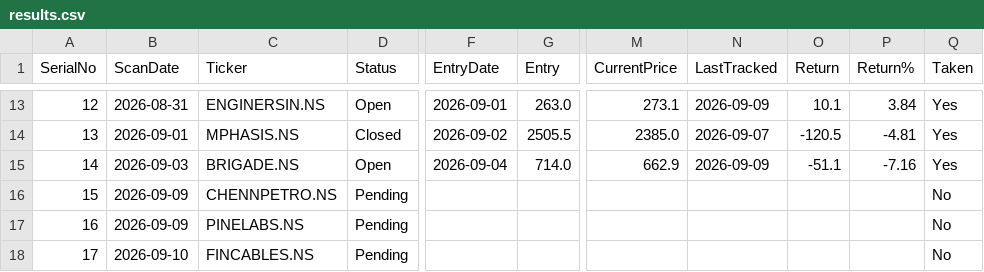
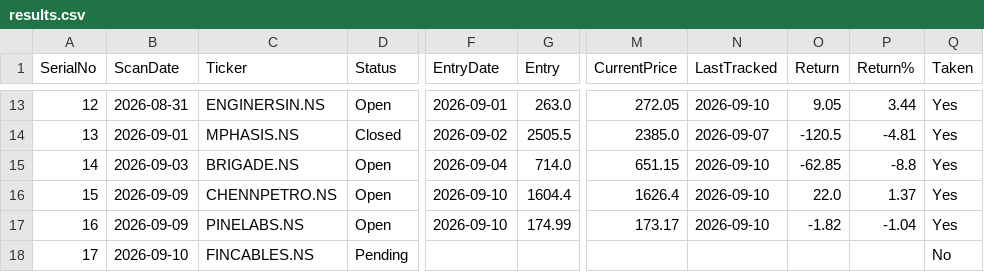
Before and after one commit to Jinish2023/4pm_swing, a CSV file: results.csv, drawn as a sheet; only a part is shown, gaps mark what is left out; the diff covers the shown part only; the diff names each change by its address in the sheet, - before the commit and + after, or states it on an @@ line.

Commit message:
Update results.csv (track)

```diff
--- a/results.csv
+++ b/results.csv
-M13 (CurrentPrice): 273.1
+M13 (CurrentPrice): 272.05
-N13 (LastTracked): 2026-09-09
+N13 (LastTracked): 2026-09-10
-O13 (Return): 10.1
+O13 (Return): 9.05
-P13 (Return%): 3.84
+P13 (Return%): 3.44
-M15 (CurrentPrice): 662.9
+M15 (CurrentPrice): 651.15
-N15 (LastTracked): 2026-09-09
+N15 (LastTracked): 2026-09-10
-O15 (Return): -51.1
+O15 (Return): -62.85
-P15 (Return%): -7.16
+P15 (Return%): -8.8
-D16:D17 (Status): Pending
+D16:D17 (Status): Open
-F16:F17 (EntryDate): (empty)
+F16:F17 (EntryDate): 2026-09-10
-G16 (Entry): (empty)
+G16 (Entry): 1604.4
-M16 (CurrentPrice): (empty)
+M16 (CurrentPrice): 1626.4
-N16:N17 (LastTracked): (empty)
+N16:N17 (LastTracked): 2026-09-10
-O16 (Return): (empty)
+O16 (Return): 22.0
-P16 (Return%): (empty)
+P16 (Return%): 1.37
-Q16:Q17 (Taken): No
+Q16:Q17 (Taken): Yes
-G17 (Entry): (empty)
+G17 (Entry): 174.99
-M17 (CurrentPrice): (empty)
+M17 (CurrentPrice): 173.17
-O17 (Return): (empty)
+O17 (Return): -1.82
-P17 (Return%): (empty)
+P17 (Return%): -1.04
```
Also changed, not shown: 32 edited cells elsewhere in this file.
